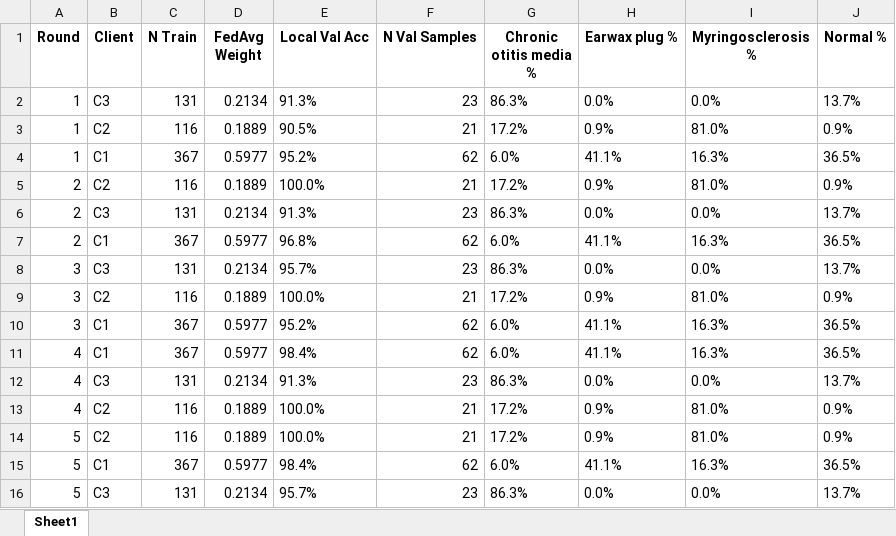
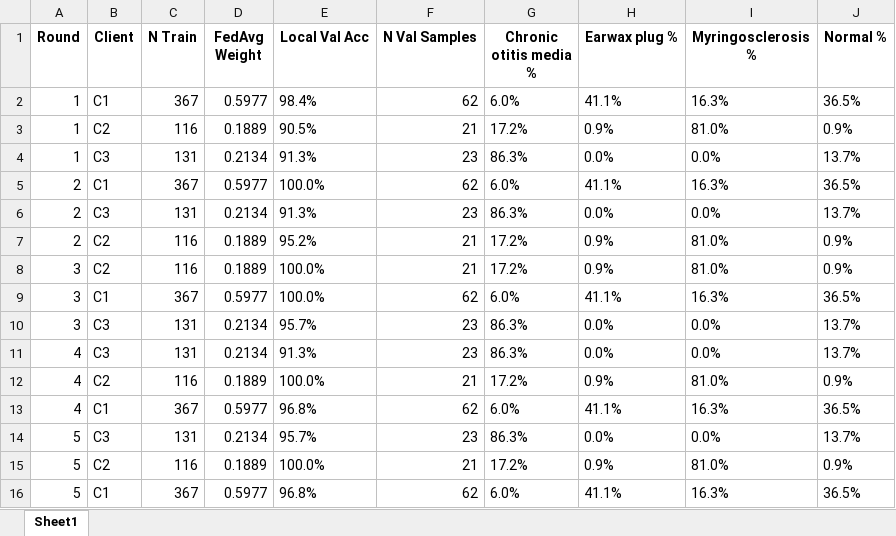
Before and after one commit to zainabasim89/Federated-Learning-in-Medical-Imaging-Diagnosis, an Excel workbook: results_fedavg_dirichlet_4class/client_detail_per_round.xlsx, sheet Sheet1, drawn as a sheet; values as stored, in another font and other column widths than the file's, no borders; removed rows and columns are numbered as before the commit, all else as after; the diff names each change by its address in the sheet, - before the commit and + after, or states it on an @@ line.

```diff
--- a/results_fedavg_dirichlet_4class/client_detail_per_round.xlsx (sheet Sheet1)
+++ b/results_fedavg_dirichlet_4class/client_detail_per_round.xlsx (sheet Sheet1)
+row 2: 1 | C1 | 367 | 0.5977 | 98.4% | 62 | 6.0% | 41.1% | 16.3% | 36.5%
-A5 (Round): 1
+A5 (Round): 2
-E5 (Local Val Acc): 95.2%
+E5 (Local Val Acc): 100.0%
-row 5: 2 | C2 | 116 | 0.1889 | 100.0% | 21 | 17.2% | 0.9% | 81.0% | 0.9%
+row 7: 2 | C2 | 116 | 0.1889 | 95.2% | 21 | 17.2% | 0.9% | 81.0% | 0.9%
@@ row 9 moved to row 8: 3 @@
-A9 (Round): 2
+A9 (Round): 3
-E9 (Local Val Acc): 96.8%
+E9 (Local Val Acc): 100.0%
-row 10: 3 | C1 | 367 | 0.5977 | 95.2% | 62 | 6.0% | 41.1% | 16.3% | 36.5%
-row 11: 4 | C1 | 367 | 0.5977 | 98.4% | 62 | 6.0% | 41.1% | 16.3% | 36.5%
+row 13: 4 | C1 | 367 | 0.5977 | 96.8% | 62 | 6.0% | 41.1% | 16.3% | 36.5%
@@ row 16 moved to row 14: 5 @@
-E16 (Local Val Acc): 98.4%
+E16 (Local Val Acc): 96.8%
```
Also changed, not shown: results_fedavg_dirichlet_4class/partition_summary.xlsx, results_fedavg_dirichlet_4class/round_metrics.xlsx, 11 other files.
